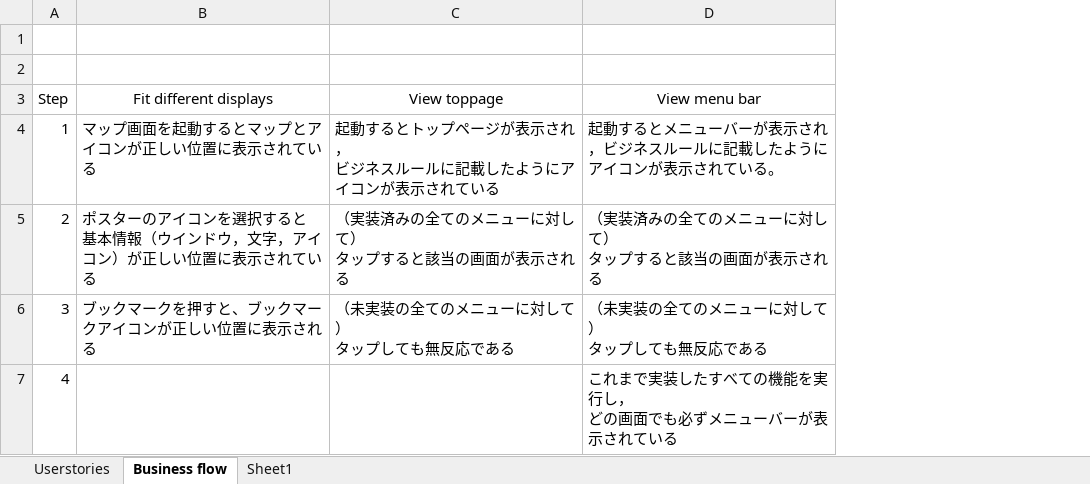
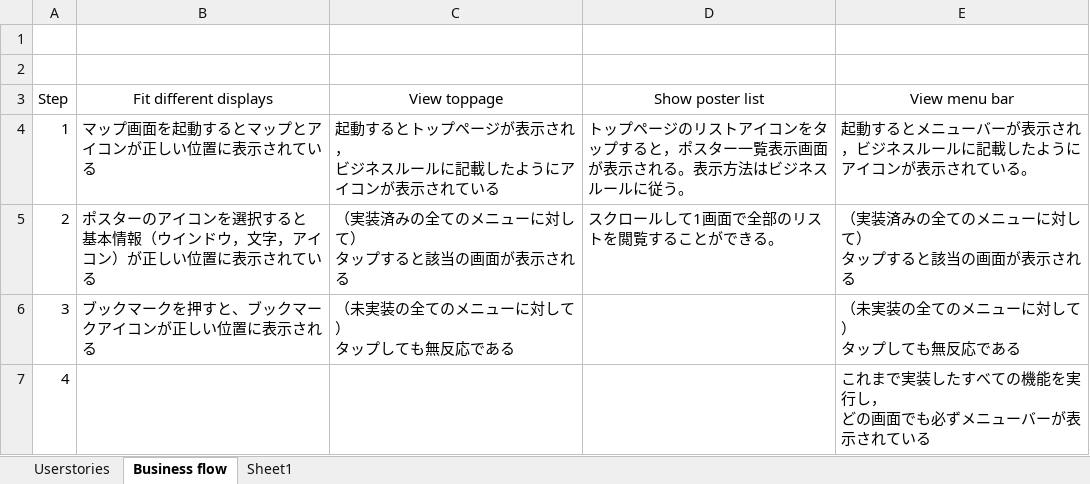
Before and after one commit to Tsukuba-SAY/documents, an Excel workbook: UserStoriesAndBusinessRules_Release2.xlsx, sheet Business flow, drawn as a sheet; values as stored, in another font and other column widths than the file's, no borders; the diff names each change by its address in the sheet, - before the commit and + after, or states it on an @@ line.

Commit message:
Show poster listのビジネスフローを追加。

```diff
--- a/UserStoriesAndBusinessRules_Release2.xlsx (sheet Business flow)
+++ b/UserStoriesAndBusinessRules_Release2.xlsx (sheet Business flow)
+column D (Show poster list), rows 4-5: トップページのリストアイコンをタップすると，ポスター一覧表示画面が表示される。表示方法はビジネスルールに従う。 | スクロールして1画面で全部のリストを閲覧することができる。
```
Also changed, not shown: sheet Userstories.
